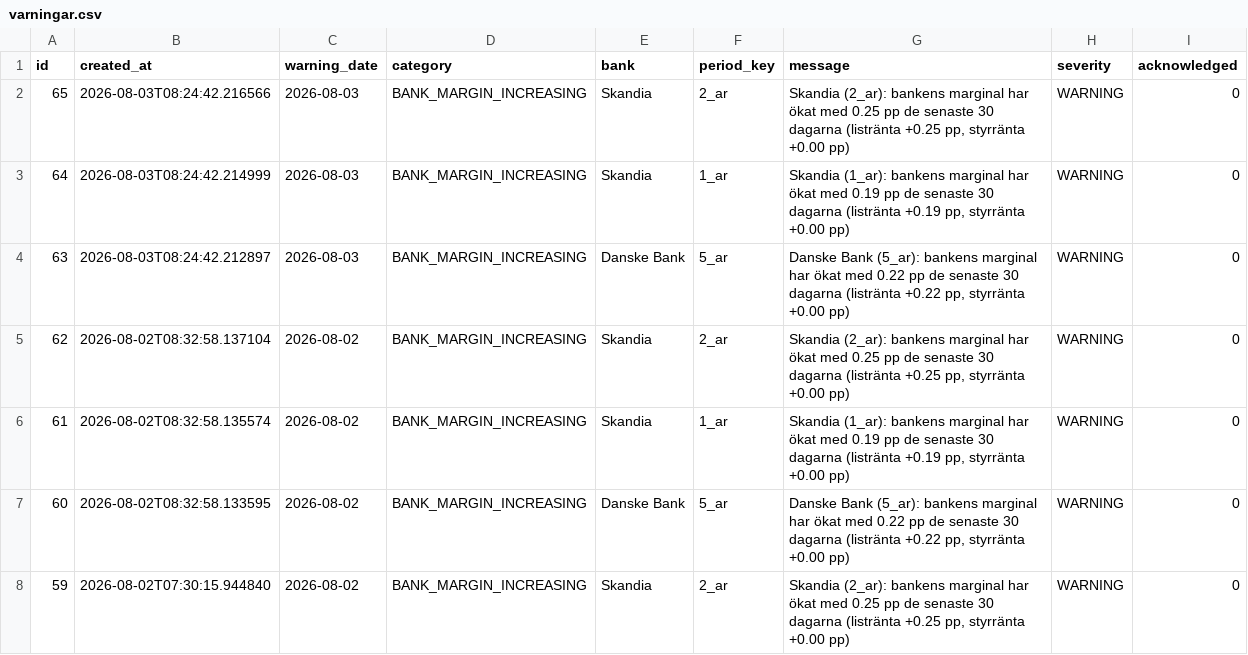
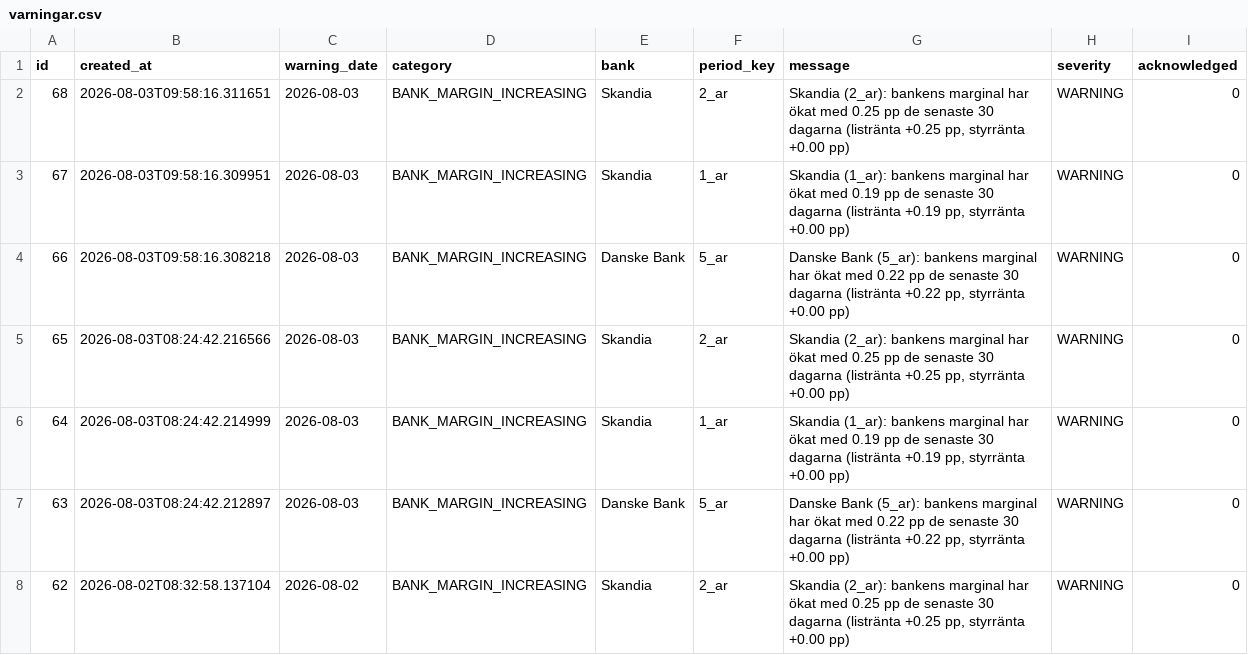
Before and after one commit to jantarnell-art/borantor-agent-, a CSV file: data/export/varningar.csv, drawn as a sheet; only a part is shown; the shorter side is filled out with more unchanged rows; the diff names each change by its address in the sheet, - before the commit and + after, or states it on an @@ line.

Commit message:
Data: daglig insamling 2026-08-03

```diff
--- a/data/export/varningar.csv
+++ b/data/export/varningar.csv
+row 2: 68 | 2026-08-03T09:58:16.311651 | 2026-08-03 | BANK_MARGIN_INCREASING | Skandia | 2_ar | Skandia (2_ar): bankens marginal har ökat med 0.25 pp de senaste 30 dagarna (listränta +0.25 pp, styrränta +0.00 pp) | WARNING | 0
+row 3: 67 | 2026-08-03T09:58:16.309951 | 2026-08-03 | BANK_MARGIN_INCREASING | Skandia | 1_ar | Skandia (1_ar): bankens marginal har ökat med 0.19 pp de senaste 30 dagarna (listränta +0.19 pp, styrränta +0.00 pp) | WARNING | 0
+row 4: 66 | 2026-08-03T09:58:16.308218 | 2026-08-03 | BANK_MARGIN_INCREASING | Danske Bank | 5_ar | Danske Bank (5_ar): bankens marginal har ökat med 0.22 pp de senaste 30 dagarna (listränta +0.22 pp, styrränta +0.00 pp) | WARNING | 0
```
Also changed, not shown: data/export/listrantor.csv, data/export/referensrantor.csv, 1 other file.
